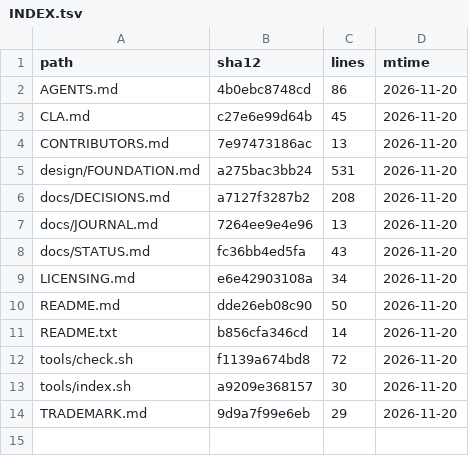
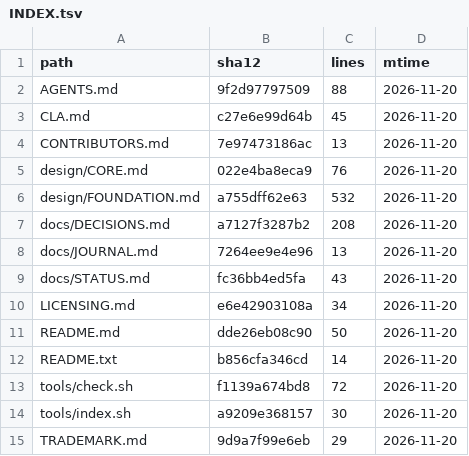
Before and after one commit to YusenZhang0601/tonyos, a TSV file: docs/INDEX.tsv, drawn as a sheet.

Commit message:
Add the one-page core; make the entry path five minutes
design/CORE.md is the whole system on one page: eleven sections, no
derivation, no tradeoffs — those stay in FOUNDATION, which is demoted to
"the manual, read it for the why".

The entry path is now three files that can be read in about five minutes:
AGENTS.md -> design/CORE.md -> docs/STATUS.md.

Compressing 500 lines into 500 words settled which ideas are load-bearing
and which were scaffolding: the three atoms and the six seams do not appear
in the core at all, and nothing was lost.

```diff
--- a/docs/INDEX.tsv
+++ b/docs/INDEX.tsv
@@ -1,6 +1,7 @@
 path	sha12	lines	mtime
-AGENTS.md	4b0ebc8748cd	86	2026-11-20
+AGENTS.md	9f2d97797509	88	2026-11-20
 CLA.md	c27e6e99d64b	45	2026-11-20
 CONTRIBUTORS.md	7e97473186ac	13	2026-11-20
-design/FOUNDATION.md	a275bac3bb24	531	2026-11-20
+design/CORE.md	022e4ba8eca9	76	2026-11-20
+design/FOUNDATION.md	a755dff62e63	532	2026-11-20
 docs/DECISIONS.md	a7127f3287b2	208	2026-11-20
```
Also changed, not shown: 3 other files.
